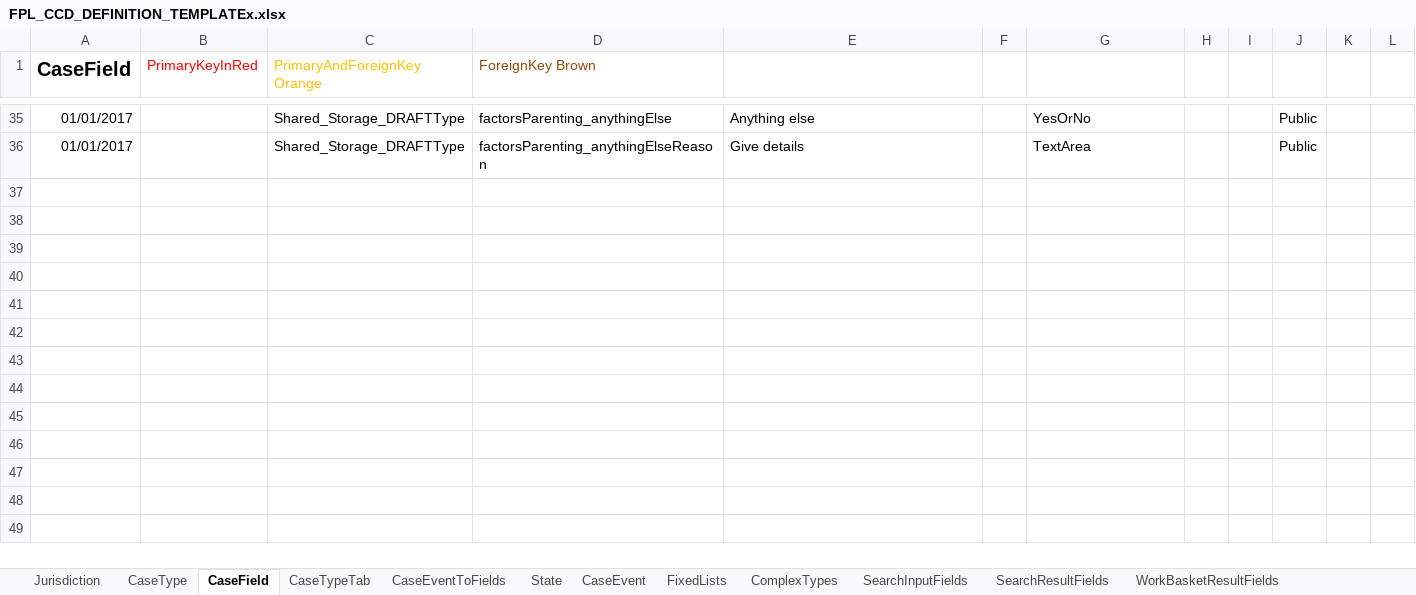
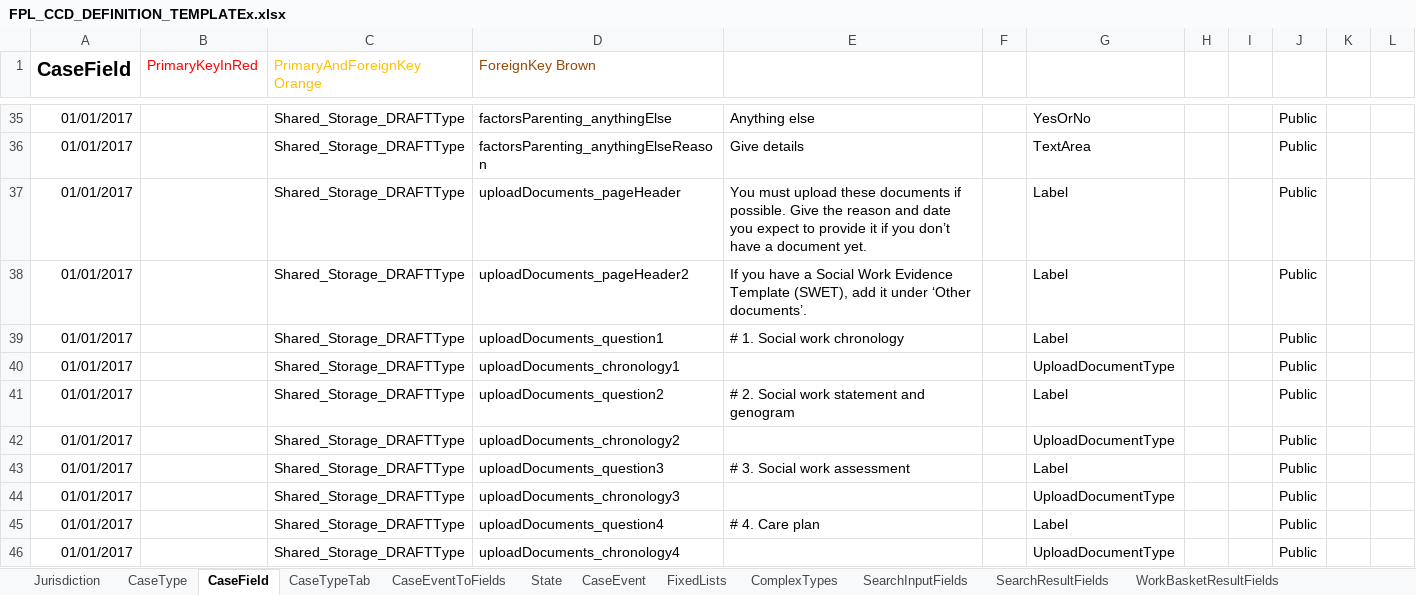
Before and after one commit to hmcts/fpl-ccd-configuration, an Excel workbook: FPL_CCD_DEFINITION_TEMPLATEx.xlsx, sheet CaseField, drawn as a sheet; only a part is shown, gaps mark what is left out; values as stored, in another font and other column widths than the file's, no borders; charts and pictures not drawn; the diff covers the shown part only; the diff names each change by its address in the sheet, - before the commit and + after, or states it on an @@ line.

Commit message:
added upload document fields to FPL configuration spreadsheet. Written e2e tests for selecting the to follow option and uploading all documents successfully. Removed nextSteps test file - these tests will be encorporated in our e2e path tests as we write them.

```diff
--- a/FPL_CCD_DEFINITION_TEMPLATEx.xlsx (sheet CaseField)
+++ b/FPL_CCD_DEFINITION_TEMPLATEx.xlsx (sheet CaseField)
+row 37: 01/01/2017 |  | Shared_Storage_DRAFTType | uploadDocuments_pageHeader | You must upload these documents if possible. Give the reason and date you expect to provide it if you don’t have a document yet. |  | Label |  |  | Public
+row 38: 01/01/2017 |  | Shared_Storage_DRAFTType | uploadDocuments_pageHeader2 | If you have a Social Work Evidence Template (SWET), add it under ‘Other documents’. |  | Label |  |  | Public
+row 39: 01/01/2017 |  | Shared_Storage_DRAFTType | uploadDocuments_question1 | # 1. Social work chronology |  | Label |  |  | Public
+row 40: 01/01/2017 |  | Shared_Storage_DRAFTType | uploadDocuments_chronology1 |  |  | UploadDocumentType |  |  | Public
+row 41: 01/01/2017 |  | Shared_Storage_DRAFTType | uploadDocuments_question2 | # 2. Social work statement and genogram |  | Label |  |  | Public
+row 42: 01/01/2017 |  | Shared_Storage_DRAFTType | uploadDocuments_chronology2 |  |  | UploadDocumentType |  |  | Public
+row 43: 01/01/2017 |  | Shared_Storage_DRAFTType | uploadDocuments_question3 | # 3. Social work assessment |  | Label |  |  | Public
+row 44: 01/01/2017 |  | Shared_Storage_DRAFTType | uploadDocuments_chronology3 |  |  | UploadDocumentType |  |  | Public
+row 45: 01/01/2017 |  | Shared_Storage_DRAFTType | uploadDocuments_question4 | # 4. Care plan |  | Label |  |  | Public
+row 46: 01/01/2017 |  | Shared_Storage_DRAFTType | uploadDocuments_chronology4 |  |  | UploadDocumentType |  |  | Public
```
Also changed, not shown: 23 edited cells elsewhere in this sheet, sheet CaseEventToFields, sheet AuthorisationCaseField, sheet ComplexTypes, sheet FixedLists, sheet CaseEvent, charts or pictures, 6 other files.
